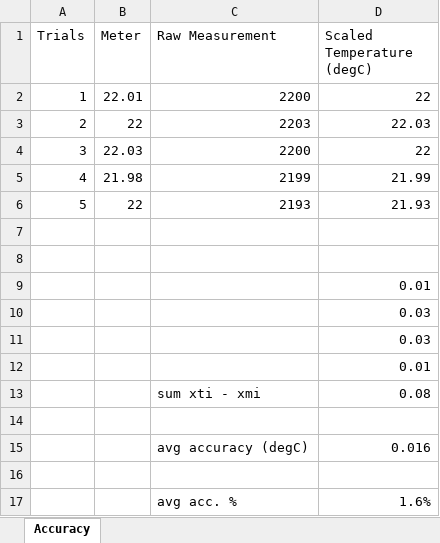
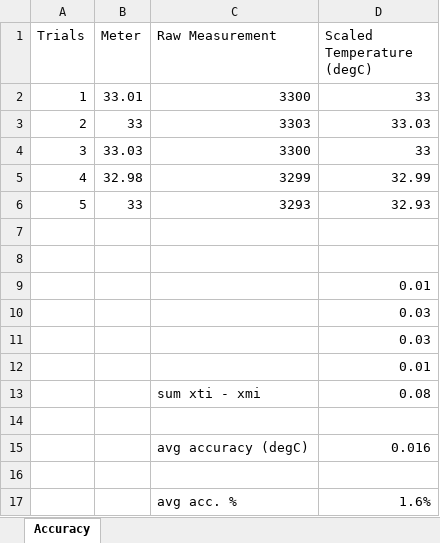
Before and after one commit to danieldiamont/EE445L, an Excel workbook: Lab9/Accuracy.xlsx, sheet Accuracy, drawn as a sheet; values as stored, in another font and other column widths than the file's, no borders; removed rows and columns are numbered as before the commit, all else as after; the diff names each change by its address in the sheet, - before the commit and + after, or states it on an @@ line.

Commit message:
added accuracy and reproducibility segments to lab report

```diff
--- a/Lab9/Accuracy.xlsx (sheet Accuracy)
+++ b/Lab9/Accuracy.xlsx (sheet Accuracy)
-row 2: 1 | 22.01 | 2200 | 22
-row 3: 2 | 22 | 2203 | 22.03
-row 4: 3 | 22.03 | 2200 | 22
-row 5: 4 | 21.98 | 2199 | 21.99
-row 6: 5 | 22 | 2193 | 21.93
+row 2: 1 | 33.01 | 3300 | 33
+row 3: 2 | 33 | 3303 | 33.03
+row 4: 3 | 33.03 | 3300 | 33
+row 5: 4 | 32.98 | 3299 | 32.99
+row 6: 5 | 33 | 3293 | 32.93
```
Also changed, not shown: 1 other file.
